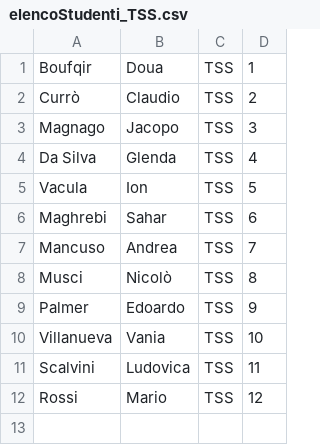
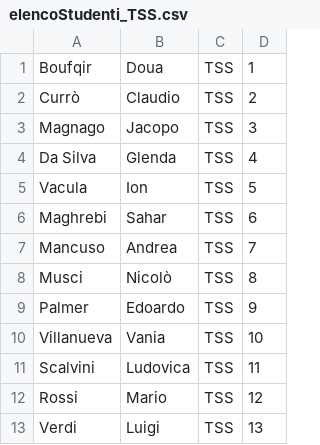
Before and after one commit to MrZero90/TSS_2025, a CSV file: Prj_4_RegistroAula/elencoStudenti_TSS.csv, drawn as a sheet.

Commit message:
Aggiunto funzionalitá di base del registro(still developing)
Da continuare, va aggiunta la funzionalitá per poter creare un nuovo corso e creare un nuovo registro per tale corso

```diff
--- a/Prj_4_RegistroAula/elencoStudenti_TSS.csv
+++ b/Prj_4_RegistroAula/elencoStudenti_TSS.csv
@@ -12 +12,2 @@ Scalvini,Ludovica,TSS,11
 Rossi,Mario,TSS,12
+Verdi,Luigi,TSS,13
```
Also changed, not shown: 6 other files.
